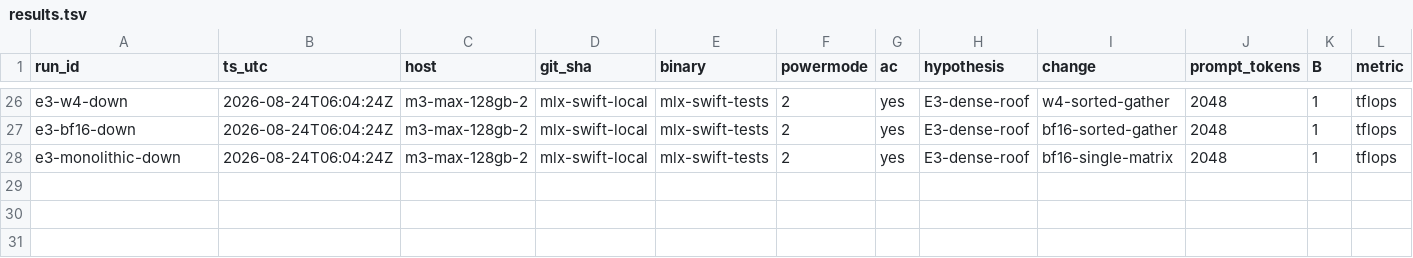
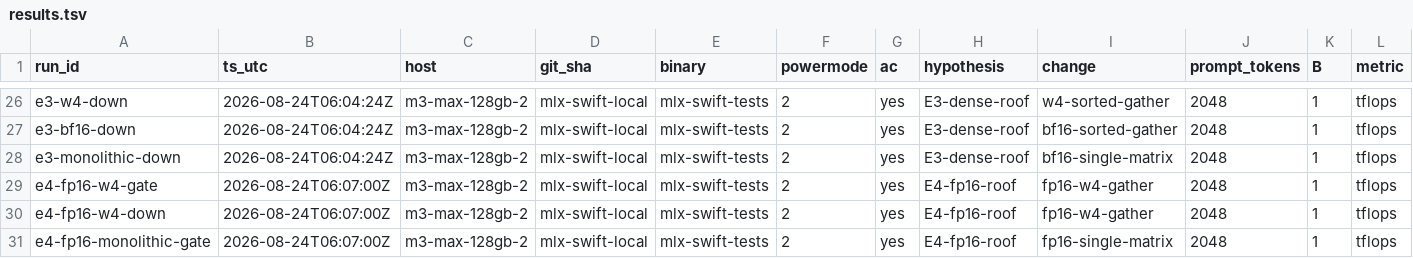
Before and after one commit to Layr-Labs/d-inference, a TSV file: research/qwen36-prefill/results.tsv, drawn as a sheet; only a part is shown, gaps mark what is left out; rows hold the shown columns only; the diff names each change by its address in the sheet, - before the commit and + after, or states it on an @@ line.

```diff
--- a/research/qwen36-prefill/results.tsv
+++ b/research/qwen36-prefill/results.tsv
+row 29: e4-fp16-w4-gate | 2026-08-24T06:07:00Z | m3-max-128gb-2 | mlx-swift-local | mlx-swift-tests | 2 | yes | E4-fp16-roof | fp16-w4-gather | 2048 | 1 | tflops
+row 30: e4-fp16-w4-down | 2026-08-24T06:07:00Z | m3-max-128gb-2 | mlx-swift-local | mlx-swift-tests | 2 | yes | E4-fp16-roof | fp16-w4-gather | 2048 | 1 | tflops
+row 31: e4-fp16-monolithic-gate | 2026-08-24T06:07:00Z | m3-max-128gb-2 | mlx-swift-local | mlx-swift-tests | 2 | yes | E4-fp16-roof | fp16-single-matrix | 2048 | 1 | tflops
```
Also changed, not shown: 4 other files.
